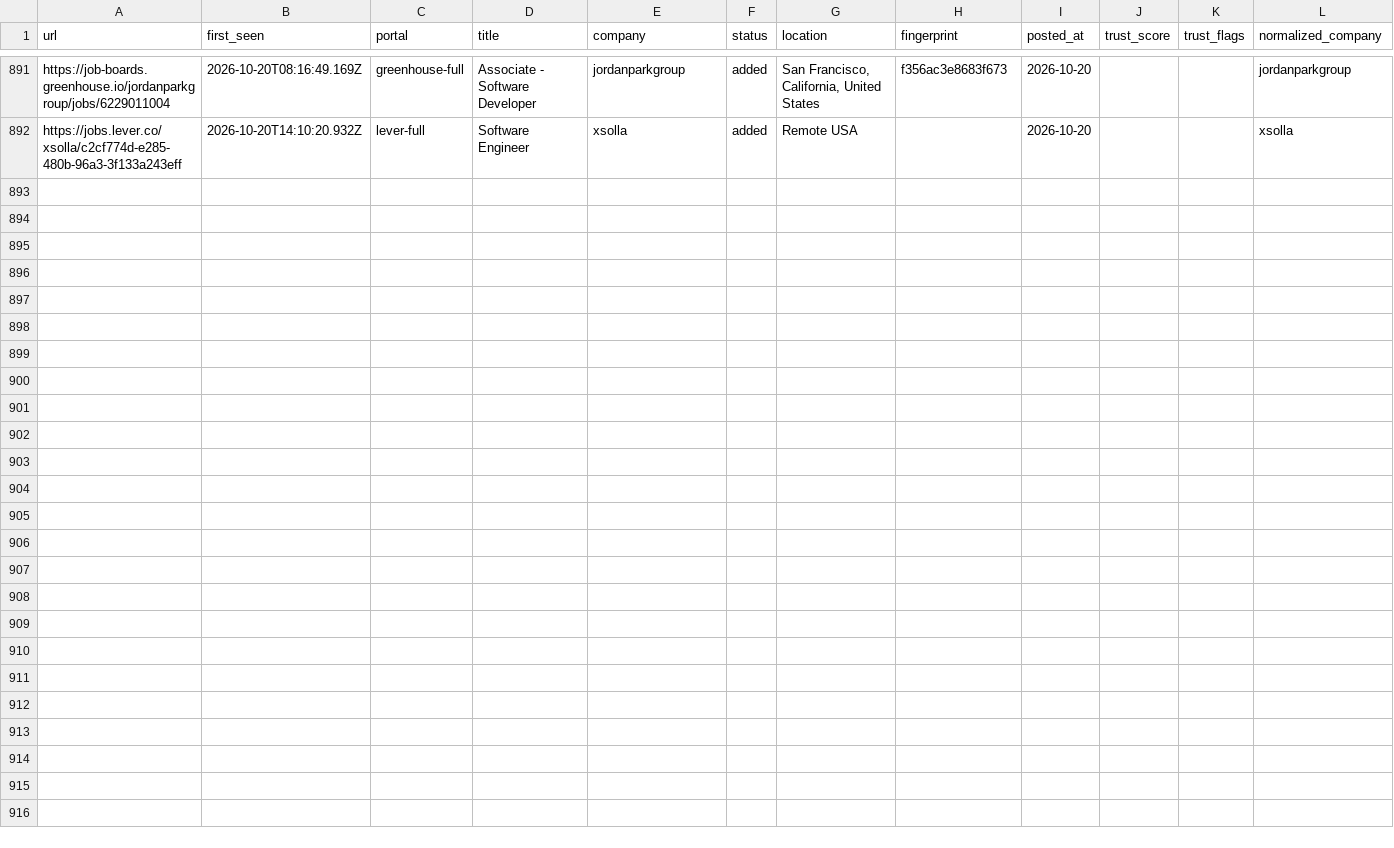
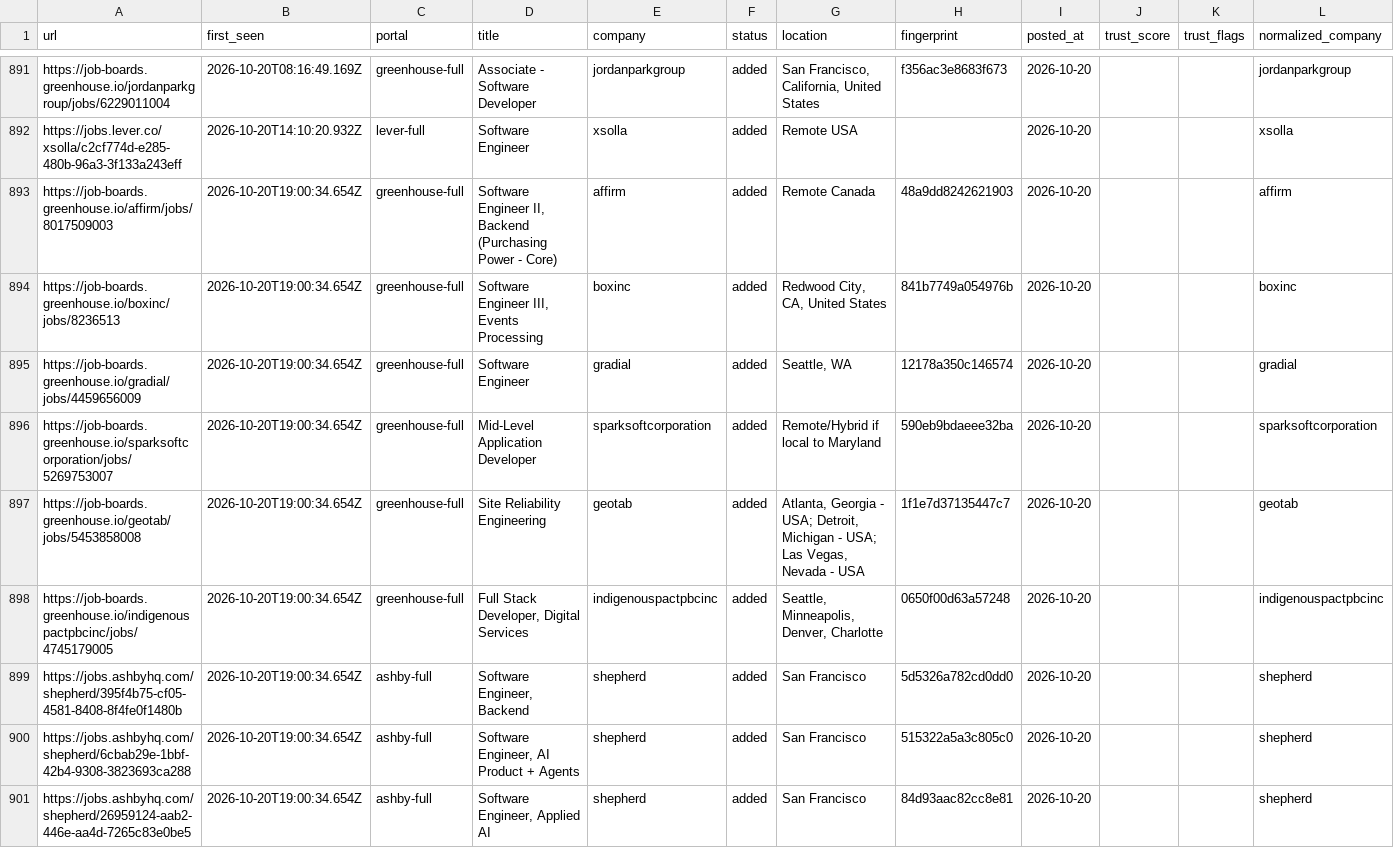
Before and after one commit to manavmalavia18/scoutgrid, a TSV file: data/scan-history-seeds.tsv, drawn as a sheet; only a part is shown, gaps mark what is left out; the diff covers the shown part only.

```diff
--- a/data/scan-history-seeds.tsv
+++ b/data/scan-history-seeds.tsv
@@ -892 +892,10 @@ https://job-boards.greenhouse.io/jordanparkgroup/jobs/6229011004	2026-10-20T08:1
 https://jobs.lever.co/xsolla/c2cf774d-e285-480b-96a3-3f133a243eff	2026-10-20T14:10:20.932Z	lever-full	Software Engineer	xsolla	added	Remote USA		2026-10-20			xsolla
+https://job-boards.greenhouse.io/affirm/jobs/8017509003	2026-10-20T19:00:34.654Z	greenhouse-full	Software Engineer II, Backend (Purchasing Power - Core)	affirm	added	Remote Canada	48a9dd8242621903	2026-10-20			affirm
+https://job-boards.greenhouse.io/boxinc/jobs/8236513	2026-10-20T19:00:34.654Z	greenhouse-full	Software Engineer III, Events Processing	boxinc	added	Redwood City, CA, United States	841b7749a054976b	2026-10-20			boxinc
+https://job-boards.greenhouse.io/gradial/jobs/4459656009	2026-10-20T19:00:34.654Z	greenhouse-full	Software Engineer	gradial	added	Seattle, WA	12178a350c146574	2026-10-20			gradial
+https://job-boards.greenhouse.io/sparksoftcorporation/jobs/5269753007	2026-10-20T19:00:34.654Z	greenhouse-full	Mid-Level Application Developer	sparksoftcorporation	added	Remote/Hybrid if local to Maryland	590eb9bdaeee32ba	2026-10-20			sparksoftcorporation
+https://job-boards.greenhouse.io/geotab/jobs/5453858008	2026-10-20T19:00:34.654Z	greenhouse-full	Site Reliability Engineering	geotab	added	Atlanta, Georgia - USA; Detroit, Michigan - USA; Las Vegas, Nevada - USA	1f1e7d37135447c7	2026-10-20			geotab
+https://job-boards.greenhouse.io/indigenouspactpbcinc/jobs/4745179005	2026-10-20T19:00:34.654Z	greenhouse-full	Full Stack Developer, Digital Services	indigenouspactpbcinc	added	Seattle, Minneapolis, Denver, Charlotte	0650f00d63a57248	2026-10-20			indigenouspactpbcinc
+https://jobs.ashbyhq.com/shepherd/395f4b75-cf05-4581-8408-8f4fe0f1480b	2026-10-20T19:00:34.654Z	ashby-full	Software Engineer, Backend	shepherd	added	San Francisco	5d5326a782cd0dd0	2026-10-20			shepherd
+https://jobs.ashbyhq.com/shepherd/6cbab29e-1bbf-42b4-9308-3823693ca288	2026-10-20T19:00:34.654Z	ashby-full	Software Engineer, AI Product + Agents	shepherd	added	San Francisco	515322a5a3c805c0	2026-10-20			shepherd
+https://jobs.ashbyhq.com/shepherd/26959124-aab2-446e-aa4d-7265c83e0be5	2026-10-20T19:00:34.654Z	ashby-full	Software Engineer, Applied AI	shepherd	added	San Francisco	84d93aac82cc8e81	2026-10-20			shepherd
```
Also changed, not shown: 9 added rows elsewhere in this file, 3 other files.
